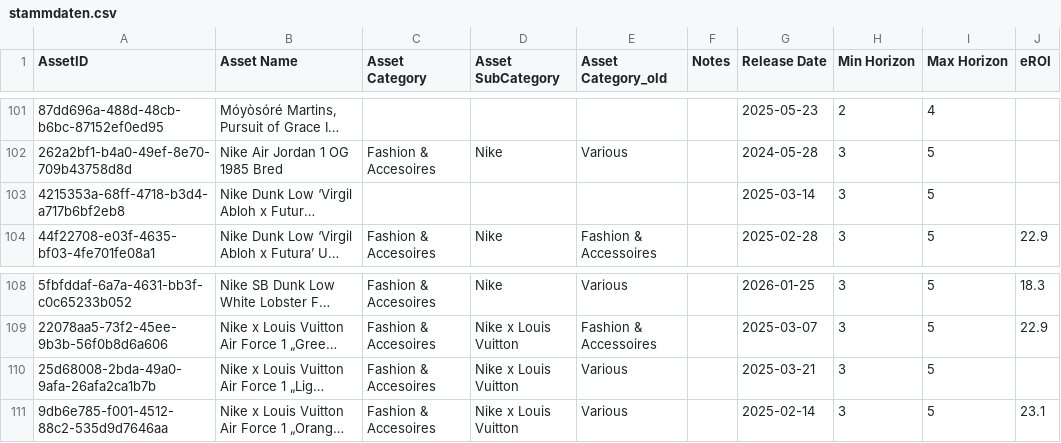
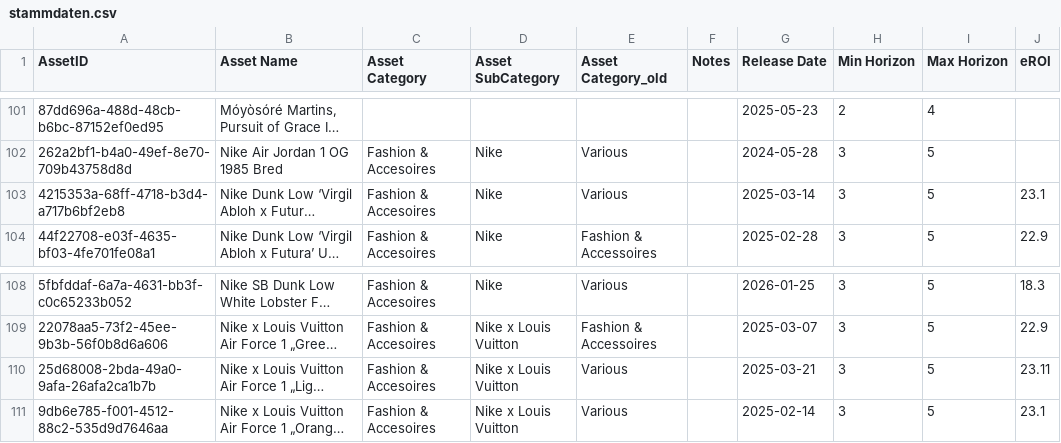
Before and after one commit to Munotstadt/splintdatacollector, a CSV file: data/stammdaten.csv, drawn as a sheet; only a part is shown, gaps mark what is left out; long unchanged cells end in …; the diff names each change by its address in the sheet, - before the commit and + after, or states it on an @@ line.

Commit message:
Stammdaten aktualisiert – 04.08.2026 18:28:44

```diff
--- a/data/stammdaten.csv
+++ b/data/stammdaten.csv
-C103 (Asset Category): (empty)
+C103 (Asset Category): Fashion & Accesoires
-D103 (Asset SubCategory): (empty)
+D103 (Asset SubCategory): Nike
-E103 (Asset Category_old): (empty)
+E103 (Asset Category_old): Various
-J103 (eROI): (empty)
+J103 (eROI): 23.1
-J110 (eROI): (empty)
+J110 (eROI): 23.11
```
